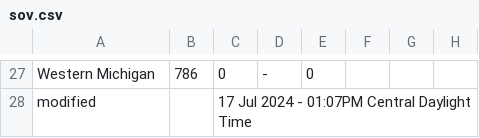
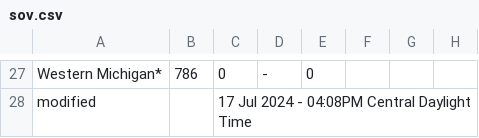
Before and after one commit to jtmullen/asc-fsgp-2024-results, a CSV file: _data/fsgp/sov.csv, drawn as a sheet; only a part is shown, gaps mark what is left out; the diff covers the shown part only; the diff names each change by its address in the sheet, - before the commit and + after, or states it on an @@ line.

```diff
--- a/_data/fsgp/sov.csv
+++ b/_data/fsgp/sov.csv
-A27: Western Michigan
+A27: Western Michigan*
-C28: 17 Jul 2024 - 01:07PM Central Daylight Time
+C28: 17 Jul 2024 - 04:08PM Central Daylight Time
```
Also changed, not shown: 5 added rows, 5 removed rows and 22 edited cells elsewhere in this file, _data/fsgp/mov.csv.
